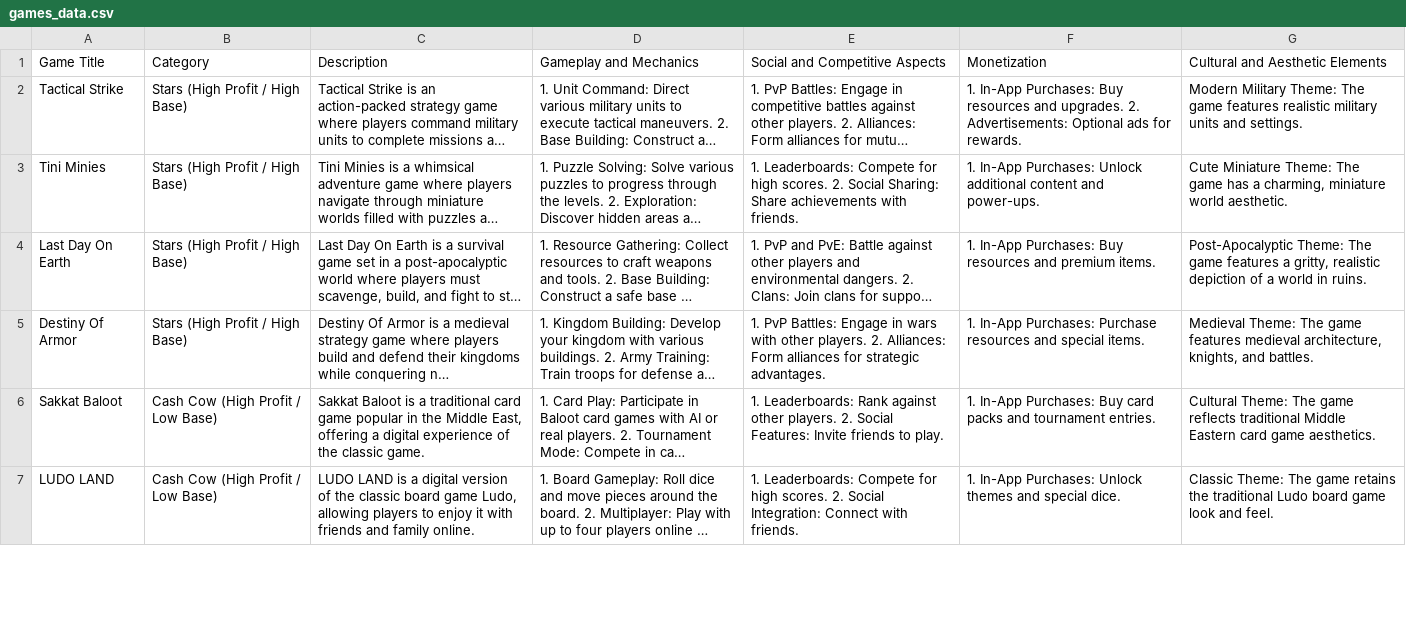
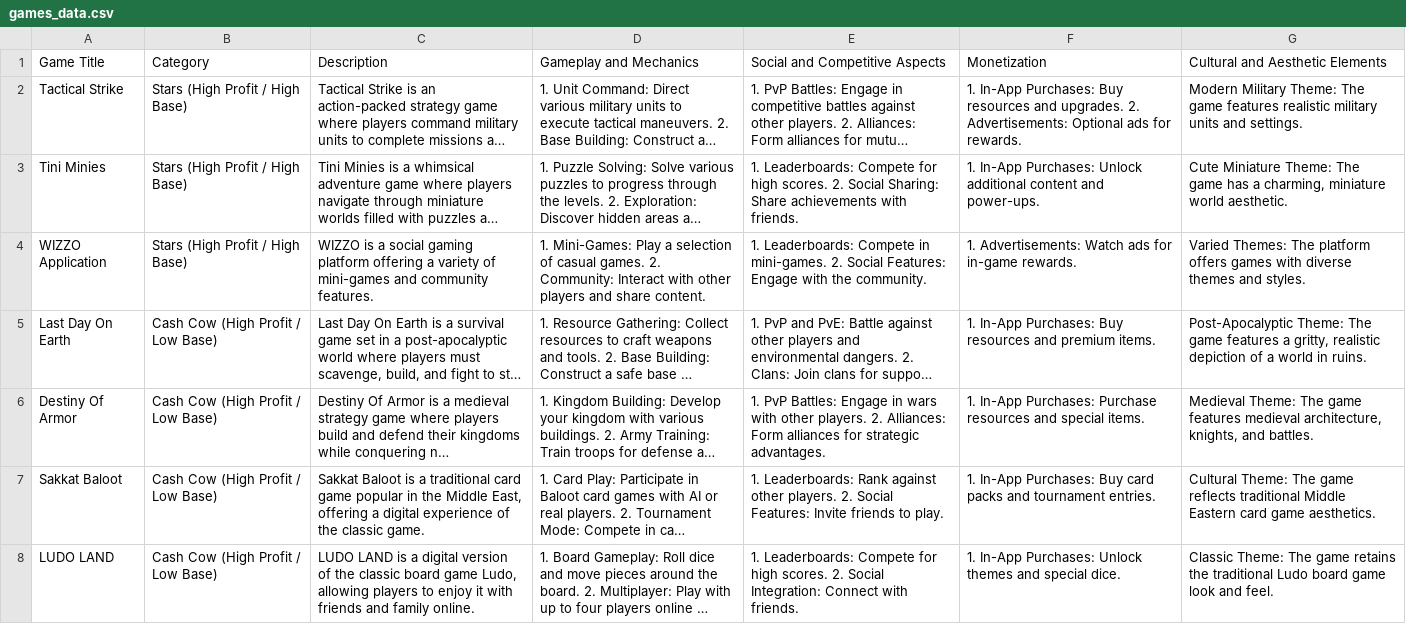
Before and after one commit to njasharp/db5, a CSV file: games_data.csv, drawn as a sheet; only a part is shown; long unchanged cells end in …; addresses are those after the commit; the diff covers the shown part only; the diff names each change by its address in the sheet, - before the commit and + after, or states it on an @@ line.

Commit message:
Add files via upload
revised

```diff
--- a/games_data.csv
+++ b/games_data.csv
+row 4: WIZZO Application | Stars (High Profit / High Base) | WIZZO is a social gaming platform offering a variety of mini-games and community features. | 1. Mini-Games: Play a selection of casual games. 2. Community: Interact with other players and share content. | 1. Leaderboards: Compete in mini-games. 2. Social Features: Engage with the community. | 1. Advertisements: Watch ads for in-game rewards. | Varied Themes: The platform offers games with diverse themes and styles.
-B5:B6: Stars (High Profit / High Base)
+B5:B6: Cash Cow (High Profit / Low Base)
```
Also changed, not shown: 2 added rows and 3 removed rows elsewhere in this file.
